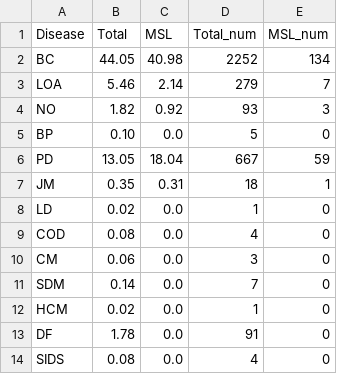
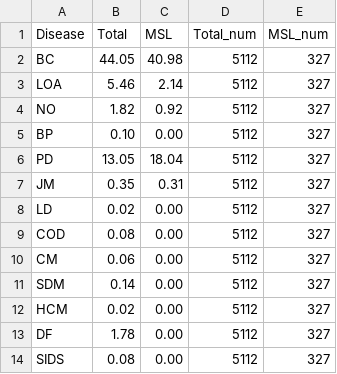
Before and after one commit to nathanieljblack/Genomics, a CSV file: data/MSL.csv, drawn as a sheet.

Commit message:
Fixed the data

```diff
--- a/data/MSL.csv
+++ b/data/MSL.csv
@@ -1,14 +1,14 @@
 Disease,Total,MSL,Total_num,MSL_num
-BC,44.05,40.98,2252,134
-LOA,5.46,2.14,279,7
-NO,1.82,0.92,93,3
-BP,0.10,0.0,5,0
-PD,13.05,18.04,667,59
-JM,0.35,0.31,18,1
-LD,0.02,0.0,1,0
-COD,0.08,0.0,4,0
-CM,0.06,0.0,3,0
-SDM,0.14,0.0,7,0
-HCM,0.02,0.0,1,0
-DF,1.78,0.0,91,0
-SIDS,0.08,0.0,4,0
+BC,44.05,40.98,5112,327
+LOA,5.46,2.14,5112,327
+NO,1.82,0.92,5112,327
+BP,0.10,0.00,5112,327
+PD,13.05,18.04,5112,327
+JM,0.35,0.31,5112,327
+LD,0.02,0.00,5112,327
+COD,0.08,0.00,5112,327
+CM,0.06,0.00,5112,327
+SDM,0.14,0.00,5112,327
+HCM,0.02,0.00,5112,327
+DF,1.78,0.00,5112,327
+SIDS,0.08,0.00,5112,327
```
Also changed, not shown: data/ACB.csv, data/CDX.csv, 12 other files.
